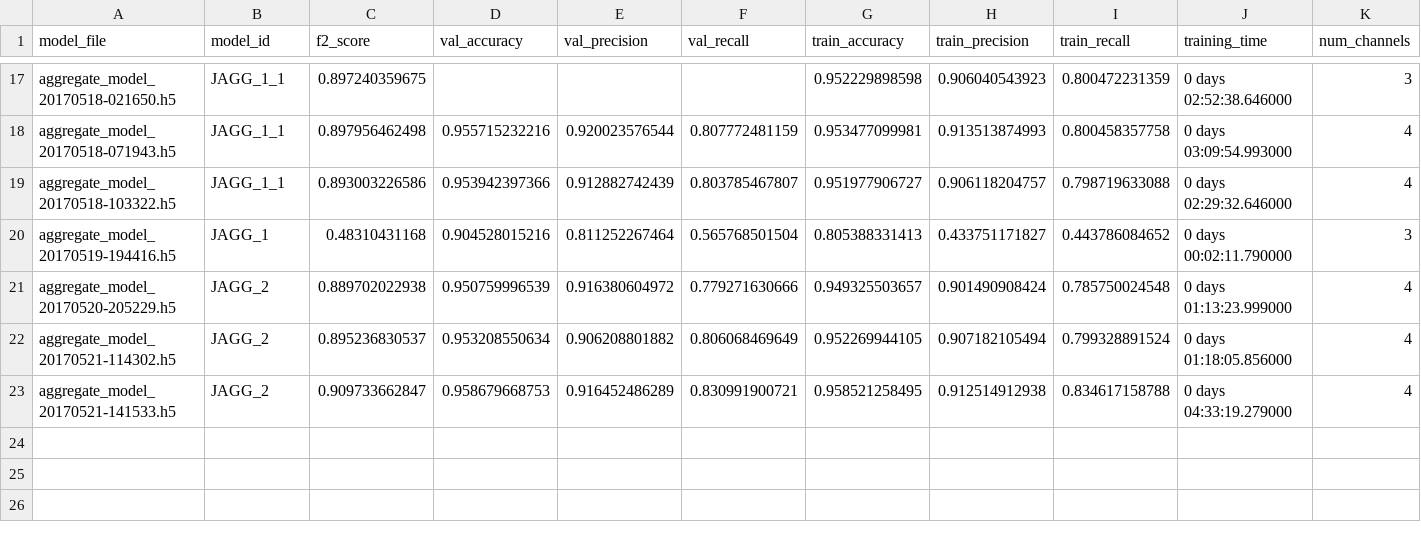
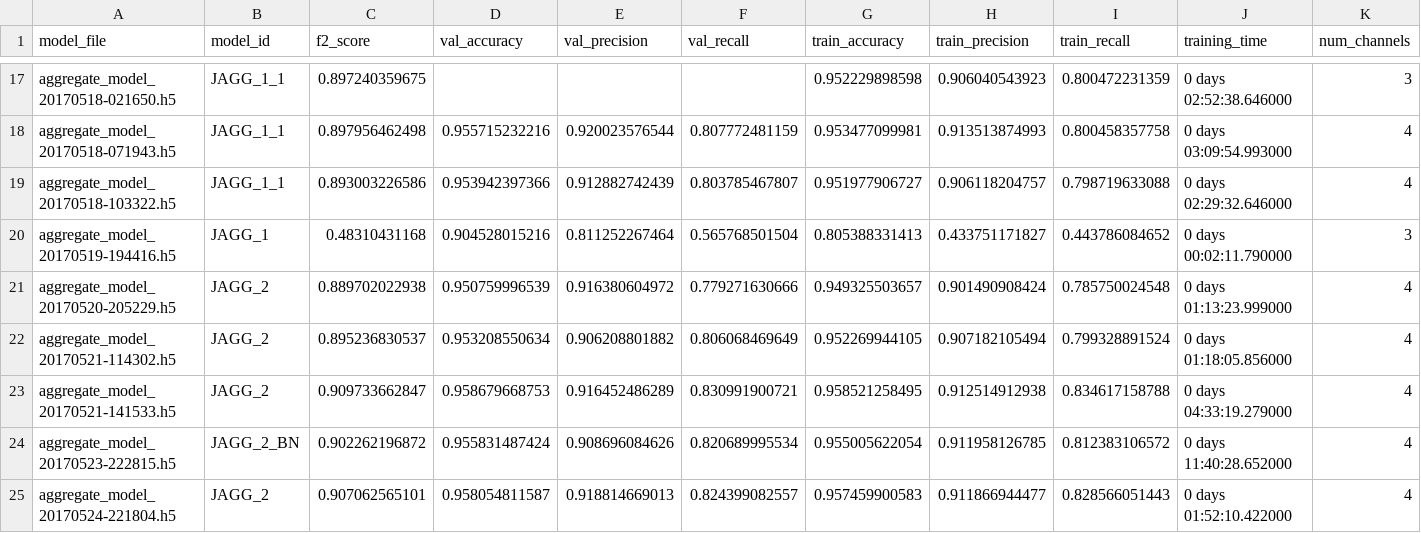
Before and after one commit to jackkwok/satellite-imagery-keras-deep-learning, a CSV file: master_scoreboard.csv, drawn as a sheet; only a part is shown, gaps mark what is left out; rows hold the shown columns only; the diff names each change by its address in the sheet, - before the commit and + after, or states it on an @@ line.

```diff
--- a/master_scoreboard.csv
+++ b/master_scoreboard.csv
+row 24: aggregate_model_20170523-222815.h5 | JAGG_2_BN | 0.902262196872 | 0.955831487424 | 0.908696084626 | 0.820689995534 | 0.955005622054 | 0.911958126785 | 0.812383106572 | 0 days 11:40:28.652000 | 4
+row 25: aggregate_model_20170524-221804.h5 | JAGG_2 | 0.907062565101 | 0.958054811587 | 0.918814669013 | 0.824399082557 | 0.957459900583 | 0.911866944477 | 0.828566051443 | 0 days 01:52:10.422000 | 4
```
Also changed, not shown: 8 other files.
